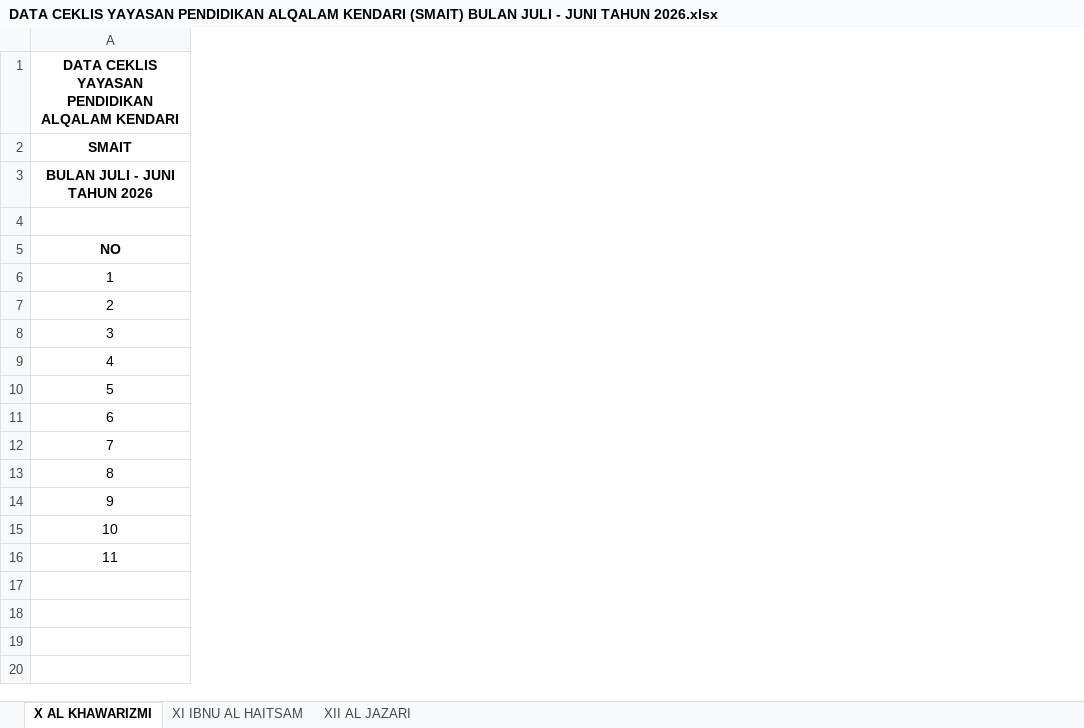
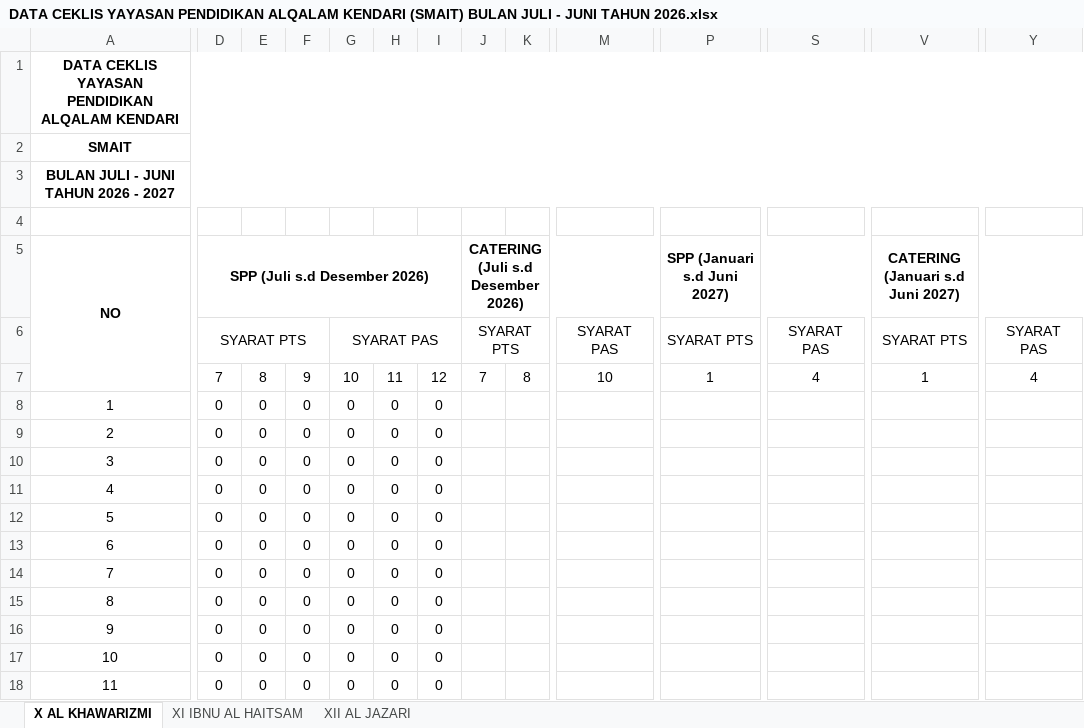
Before and after one commit to adrisaputra/2026-simkeu-al-qalam, an Excel workbook: public/upload/report/DATA CEKLIS YAYASAN PENDIDIKAN ALQALAM KENDARI (SMAIT) BULAN JULI - JUNI TAHUN 2026.xlsx, sheet X AL KHAWARIZMI, drawn as a sheet; only a part is shown, gaps mark what is left out; values as stored, in another font and other column widths than the file's, no borders; addresses are those after the commit; rows hold the shown columns only; the diff covers the shown part only; the diff names each change by its address in the sheet, - before the commit and + after, or states it on an @@ line.

```diff
--- a/public/upload/report/DATA CEKLIS YAYASAN PENDIDIKAN ALQALAM KENDARI (SMAIT) BULAN JULI - JUNI TAHUN 2026.xlsx (sheet X AL KHAWARIZMI)
+++ b/public/upload/report/DATA CEKLIS YAYASAN PENDIDIKAN ALQALAM KENDARI (SMAIT) BULAN JULI - JUNI TAHUN 2026.xlsx (sheet X AL KHAWARIZMI)
+column D (SPP (Juli s.d Desember 2026)), rows 8-18: all 0
+column E, rows 8-18: all 0
+column F, rows 8-18: all 0
+column G, rows 8-18: all 0
+column H, rows 8-18: all 0
+column I, rows 8-18: all 0
+column J, row 5: CATERING (Juli s.d Desember 2026)
+column K, empty
+column M, empty
+column P (SPP (Januari s.d Juni 2027)), empty
+column S, empty
+column V (CATERING (Januari s.d Juni 2027)), empty
+column Y, empty
@@ column A (NO) renumbered in row 3 @@
+A5:A7 merged
+row 6:  | SYARAT PTS |  |  | SYARAT PAS |  |  | SYARAT PTS |  | SYARAT PAS | SYARAT PTS | SYARAT PAS | SYARAT PTS | SYARAT PAS
+row 7:  | 7 | 8 | 9 | 10 | 11 | 12 | 7 | 8 | 10 | 1 | 4 | 1 | 4
```
Also changed, not shown: 11 added columns and merged cells elsewhere in this sheet, sheet XII AL JAZARI, sheet XI IBNU AL HAITSAM, public/upload/report/DATA CEKLIS YAYASAN PENDIDIKAN ALQALAM KENDARI (SDIT) BULAN JULI - JUNI TAHUN 2026.xlsx, public/upload/report/REKAP KEUANGAN YAYASAN PENDIDIKAN ALQALAM KENDARI BULAN 10 TAHUN 2026.xlsx, 6 other files.
